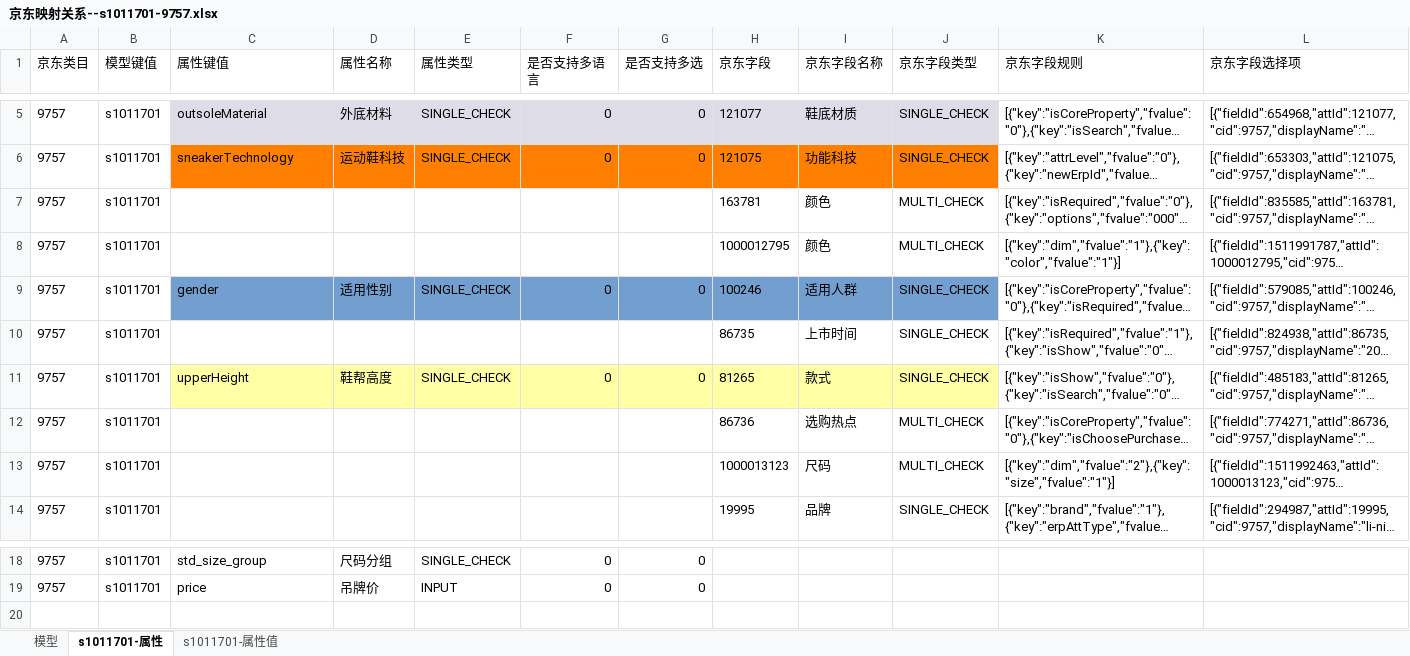
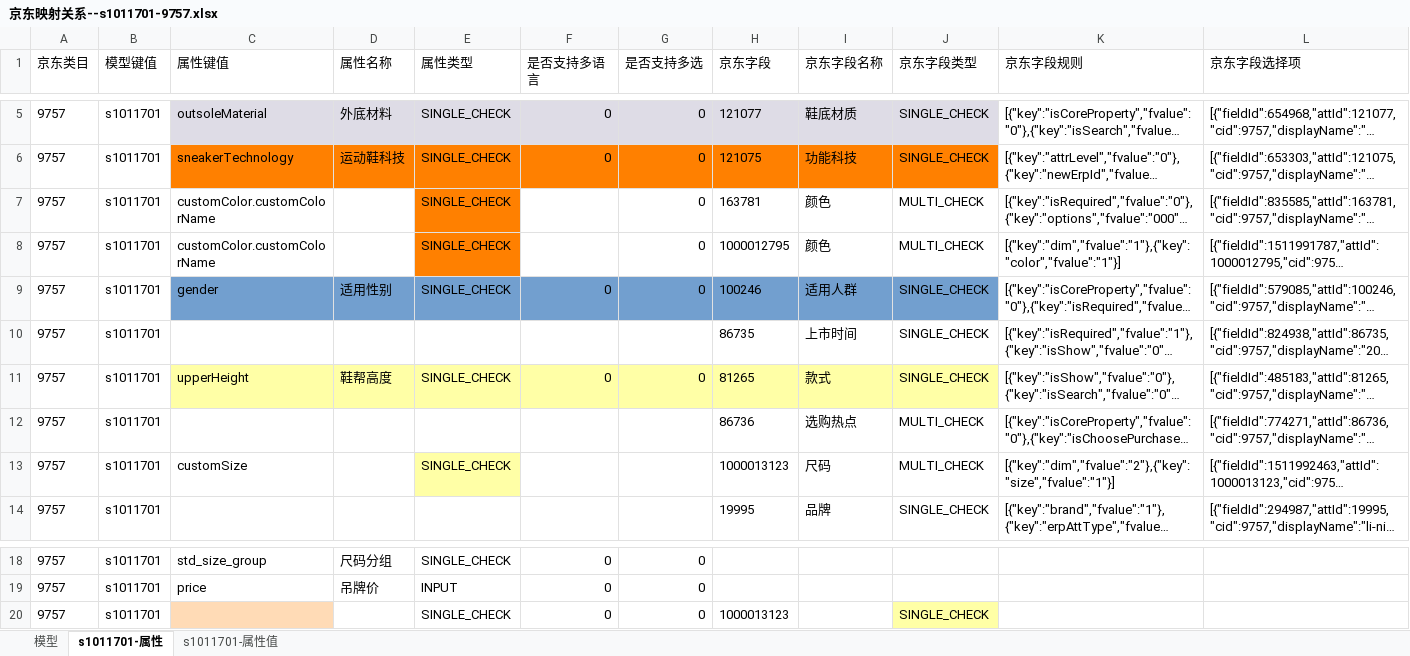
Before and after one commit to smallsharp/bz, an Excel workbook: pim/check/tmpfile/京东映射关系--s1011701-9757.xlsx, sheet s1011701-属性, drawn as a sheet; only a part is shown, gaps mark what is left out; long unchanged cells end in …; values as stored, in another font and other column widths than the file's, no borders; the diff names each change by its address in the sheet, - before the commit and + after, or states it on an @@ line.

```diff
--- a/pim/check/tmpfile/京东映射关系--s1011701-9757.xlsx (sheet s1011701-属性)
+++ b/pim/check/tmpfile/京东映射关系--s1011701-9757.xlsx (sheet s1011701-属性)
-C7:C8 (属性键值): (empty)
+C7:C8 (属性键值): customColor.customColorName
-E7:E8 (属性类型): (empty)
+E7:E8 (属性类型): SINGLE_CHECK
-E7:E8 fill: none
+E7:E8 fill: #FF8000
-G7:G8 (是否支持多选): (empty)
+G7:G8 (是否支持多选): 0
-C13 (属性键值): (empty)
+C13 (属性键值): customSize
-E13 (属性类型): (empty)
+E13 (属性类型): SINGLE_CHECK
-E13 fill: none
+E13 fill: #FFFFA6
+row 20: 9757 | s1011701 |  |  | SINGLE_CHECK | 0 | 0 | 1000013123 |  | SINGLE_CHECK
```
Also changed, not shown: sheet s1011701-属性值, pim/check/tmpfile/京东映射关系-s1010603-9765.xlsx, 35 other files.
